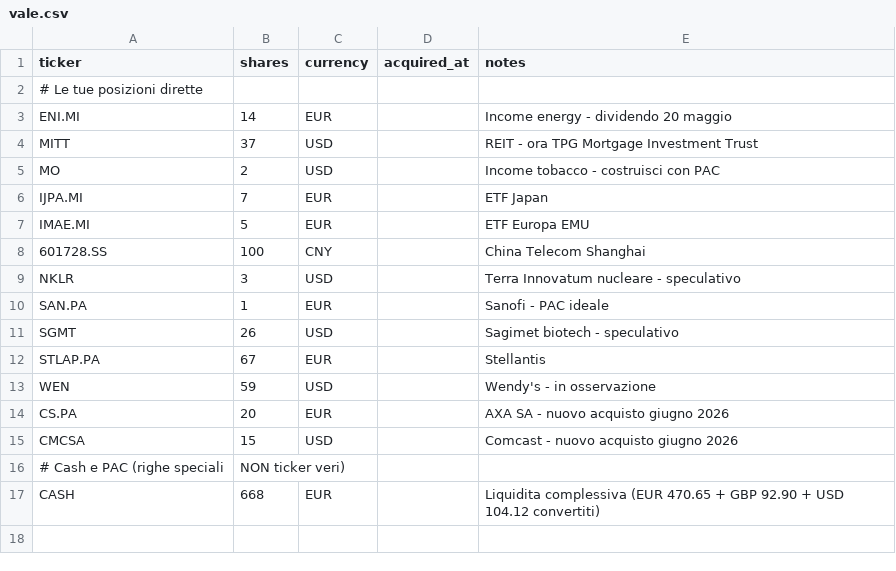
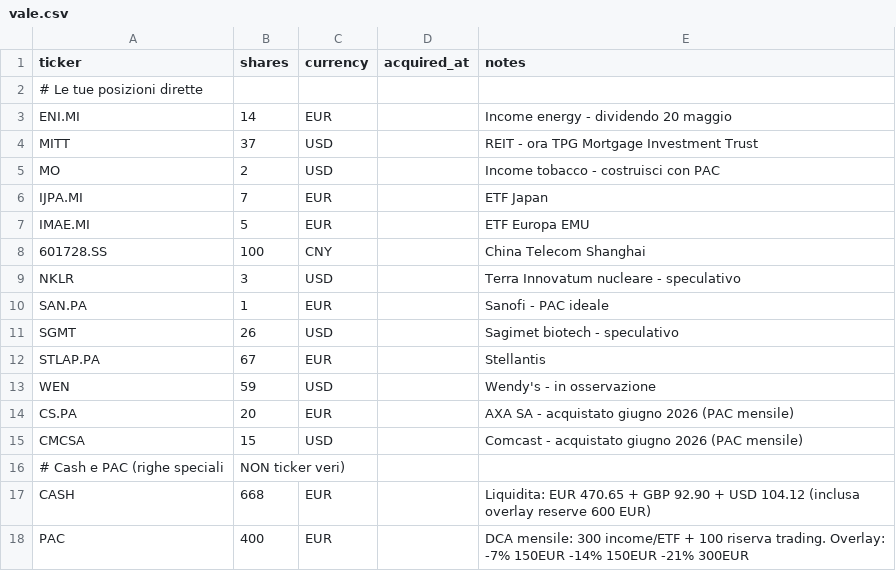
Before and after one commit to BigFatNeko/Main-Proxima, a CSV file: rassegna-stampa/portafogli_examples/vale.csv, drawn as a sheet.

```diff
--- a/rassegna-stampa/portafogli_examples/vale.csv
+++ b/rassegna-stampa/portafogli_examples/vale.csv
@@ -13,5 +13,6 @@ STLAP.PA,67,EUR,,Stellantis
 WEN,59,USD,,Wendy's - in osservazione
-CS.PA,20,EUR,,AXA SA - nuovo acquisto giugno 2026
-CMCSA,15,USD,,Comcast - nuovo acquisto giugno 2026
+CS.PA,20,EUR,,AXA SA - acquistato giugno 2026 (PAC mensile)
+CMCSA,15,USD,,Comcast - acquistato giugno 2026 (PAC mensile)
 # Cash e PAC (righe speciali, NON ticker veri)
-CASH,668,EUR,,Liquidita complessiva (EUR 470.65 + GBP 92.90 + USD 104.12 convertiti)
+CASH,668,EUR,,Liquidita: EUR 470.65 + GBP 92.90 + USD 104.12 (inclusa overlay reserve 600 EUR)
+PAC,400,EUR,,DCA mensile: 300 income/ETF + 100 riserva trading. Overlay: -7% 150EUR -14% 150EUR -21% 300EUR
```
Also changed, not shown: 3 other files.
